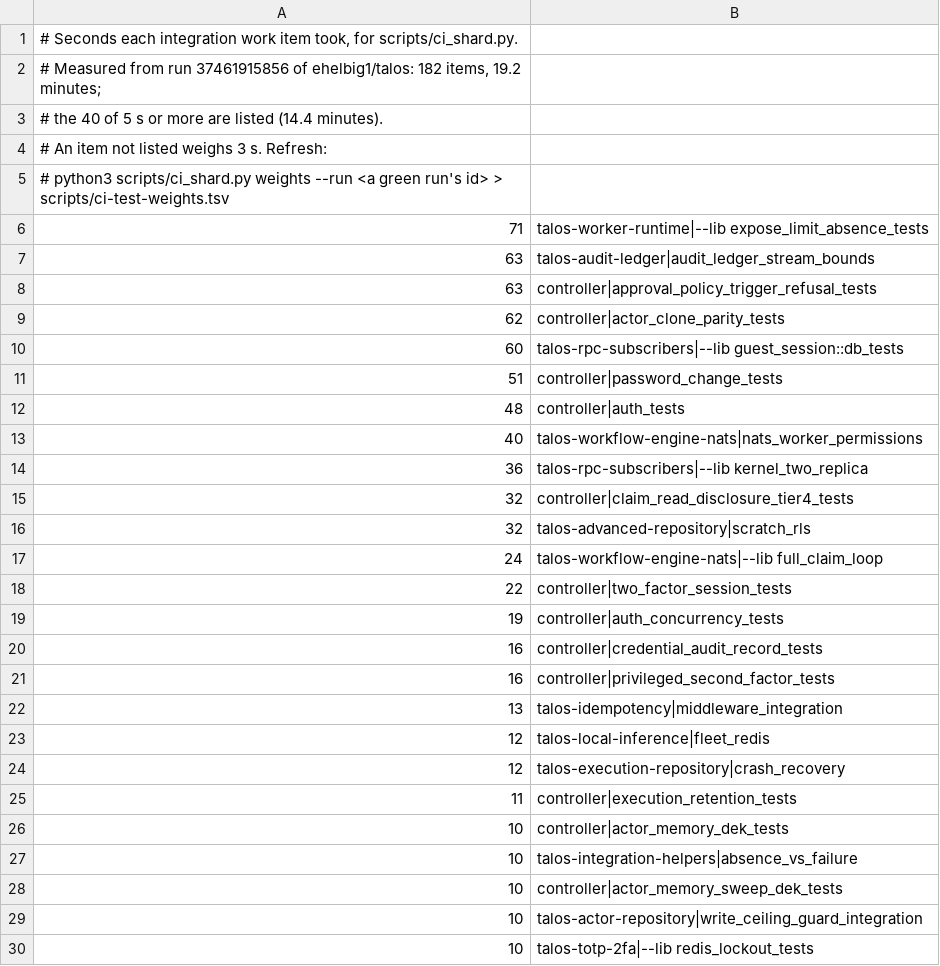
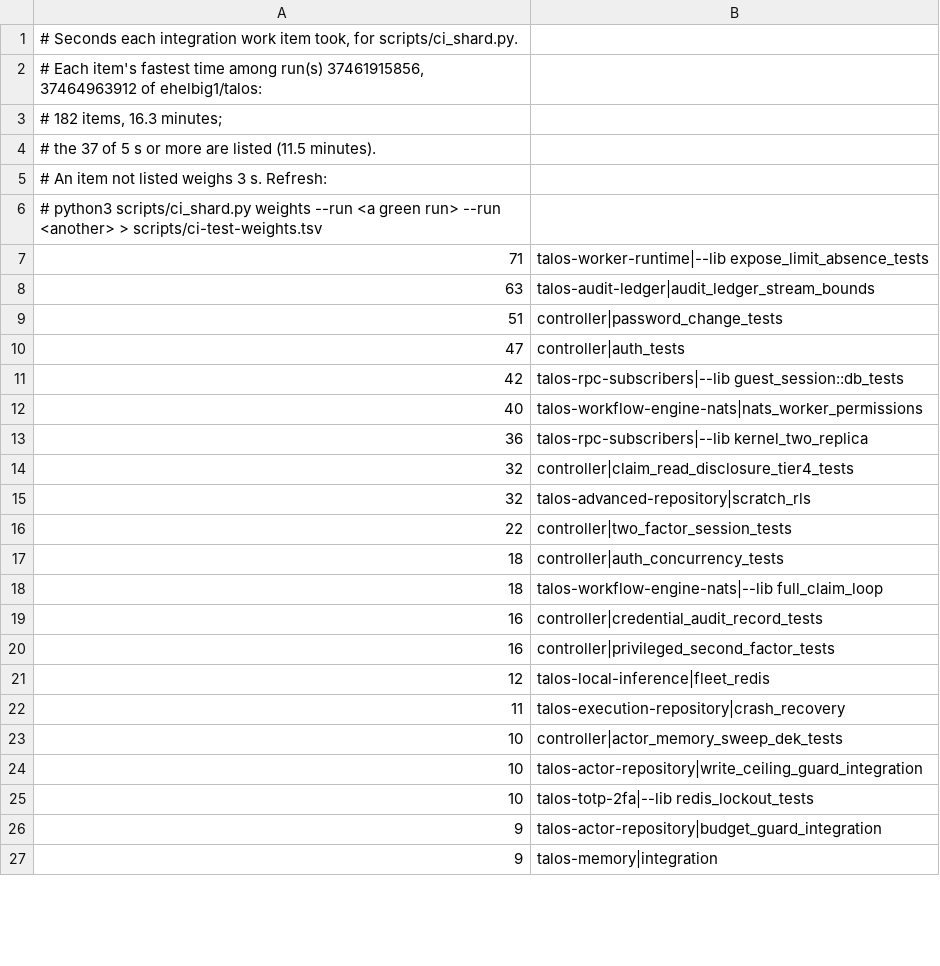
Before and after one commit to ehelbig1/talos, a TSV file: scripts/ci-test-weights.tsv, drawn as a sheet; only a part is shown; the shorter side is filled out with more unchanged rows; the diff covers the shown part only.

```diff
--- a/scripts/ci-test-weights.tsv
+++ b/scripts/ci-test-weights.tsv
@@ -1,13 +1,12 @@
 # Seconds each integration work item took, for scripts/ci_shard.py.
-# Measured from run 37461915856 of ehelbig1/talos: 182 items, 19.2 minutes;
-# the 40 of 5 s or more are listed (14.4 minutes).
+# Each item's fastest time among run(s) 37461915856, 37464963912 of ehelbig1/talos:
+# 182 items, 16.3 minutes;
+# the 37 of 5 s or more are listed (11.5 minutes).
 # An item not listed weighs 3 s. Refresh:
-#   python3 scripts/ci_shard.py weights --run <a green run's id> > scripts/ci-test-weights.tsv
+#   python3 scripts/ci_shard.py weights --run <a green run> --run <another> > scripts/ci-test-weights.tsv
 71	talos-worker-runtime|--lib expose_limit_absence_tests
 63	talos-audit-ledger|audit_ledger_stream_bounds
-63	controller|approval_policy_trigger_refusal_tests
-62	controller|actor_clone_parity_tests
-60	talos-rpc-subscribers|--lib guest_session::db_tests
 51	controller|password_change_tests
-48	controller|auth_tests
+47	controller|auth_tests
+42	talos-rpc-subscribers|--lib guest_session::db_tests
 40	talos-workflow-engine-nats|nats_worker_permissions
@@ -16,13 +15,9 @@
 32	talos-advanced-repository|scratch_rls
-24	talos-workflow-engine-nats|--lib full_claim_loop
 22	controller|two_factor_session_tests
-19	controller|auth_concurrency_tests
+18	controller|auth_concurrency_tests
+18	talos-workflow-engine-nats|--lib full_claim_loop
 16	controller|credential_audit_record_tests
 16	controller|privileged_second_factor_tests
-13	talos-idempotency|middleware_integration
 12	talos-local-inference|fleet_redis
-12	talos-execution-repository|crash_recovery
-11	controller|execution_retention_tests
-10	controller|actor_memory_dek_tests
-10	talos-integration-helpers|absence_vs_failure
+11	talos-execution-repository|crash_recovery
 10	controller|actor_memory_sweep_dek_tests
```
Also changed, not shown: 4 added rows, 1 removed row and 2 edited cells elsewhere in this file, 4 other files.
